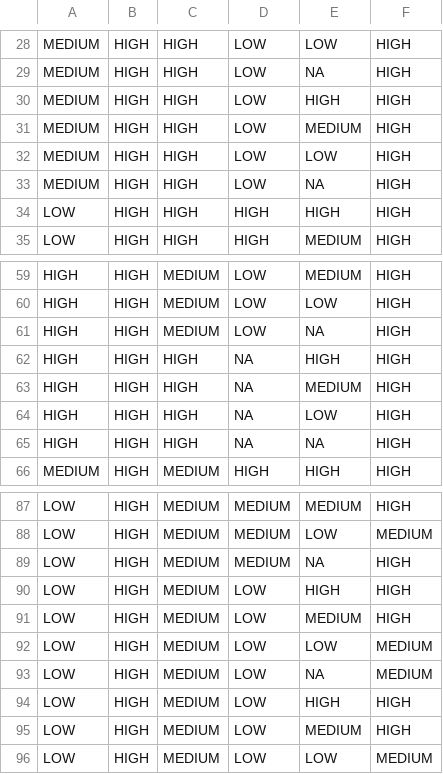
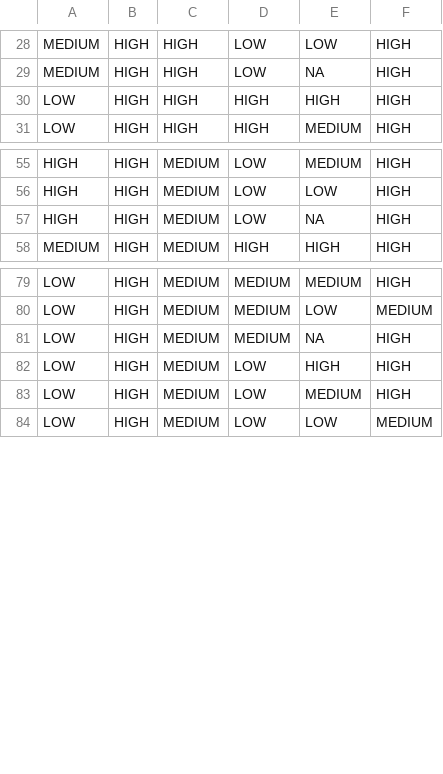
Before and after one commit to hypertrace/config-service, a CSV file: threat-scoring-config-service-impl/src/main/resources/event_confidence_mapping.csv, drawn as a sheet; only a part is shown, gaps mark what is left out.

Commit message:
ENG-0: Update confidence matrix (#2841)
* Update config

* Update config

```diff
--- a/threat-scoring-config-service-impl/src/main/resources/event_confidence_mapping.csv
+++ b/threat-scoring-config-service-impl/src/main/resources/event_confidence_mapping.csv
@@ -29,6 +29,2 @@ MEDIUM,HIGH,HIGH,LOW,LOW,HIGH
 MEDIUM,HIGH,HIGH,LOW,NA,HIGH
-MEDIUM,HIGH,HIGH,LOW,HIGH,HIGH
-MEDIUM,HIGH,HIGH,LOW,MEDIUM,HIGH
-MEDIUM,HIGH,HIGH,LOW,LOW,HIGH
-MEDIUM,HIGH,HIGH,LOW,NA,HIGH
 LOW,HIGH,HIGH,HIGH,HIGH,HIGH
@@ -61,6 +57,2 @@ HIGH,HIGH,MEDIUM,LOW,LOW,HIGH
 HIGH,HIGH,MEDIUM,LOW,NA,HIGH
-HIGH,HIGH,HIGH,NA,HIGH,HIGH
-HIGH,HIGH,HIGH,NA,MEDIUM,HIGH
-HIGH,HIGH,HIGH,NA,LOW,HIGH
-HIGH,HIGH,HIGH,NA,NA,HIGH
 MEDIUM,HIGH,MEDIUM,HIGH,HIGH,HIGH
@@ -89,6 +81,2 @@ LOW,HIGH,MEDIUM,MEDIUM,LOW,MEDIUM
 LOW,HIGH,MEDIUM,MEDIUM,NA,HIGH
-LOW,HIGH,MEDIUM,LOW,HIGH,HIGH
-LOW,HIGH,MEDIUM,LOW,MEDIUM,HIGH
-LOW,HIGH,MEDIUM,LOW,LOW,MEDIUM
-LOW,HIGH,MEDIUM,LOW,NA,MEDIUM
 LOW,HIGH,MEDIUM,LOW,HIGH,HIGH
```
Also changed, not shown: 1 other file.
